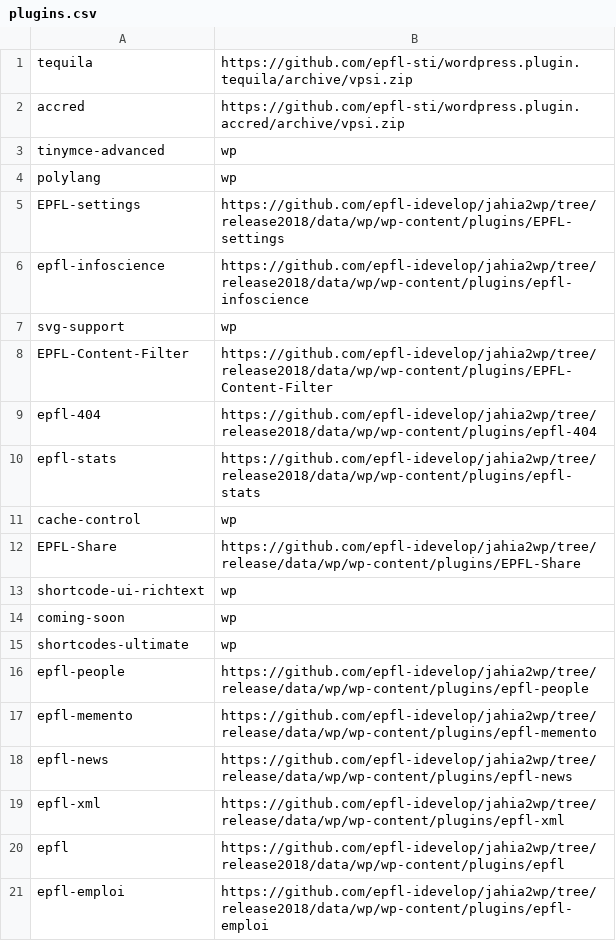
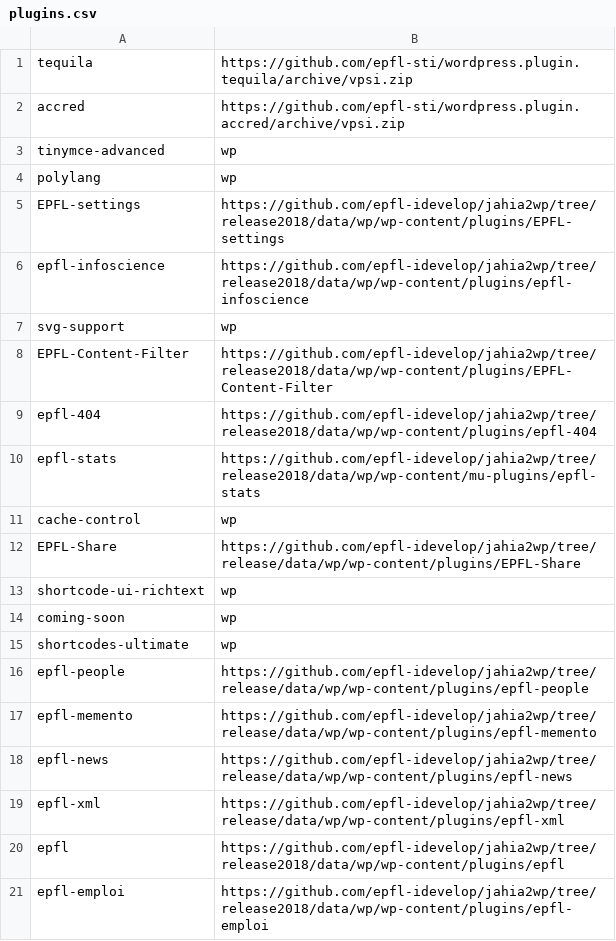
Before and after one commit to epfl-si/wp-ops, a CSV file: docker/wp-base/plugins.csv, drawn as a sheet.

Commit message:
Update to newest locations of things
* epfl-stats is now a mu-plugin (keep installing as a plug-in in /wp;
  see https://github.com/epfl-idevelop/wp-dev/issues/1 for a
  rationale)

* jahia2wp no longer has a wwp-shared-wordpress-code branch

```diff
--- a/docker/wp-base/plugins.csv
+++ b/docker/wp-base/plugins.csv
@@ -9,3 +9,3 @@ EPFL-Content-Filter,https://github.com/epfl-idevelop/jahia2wp/tree/release2018/d
 epfl-404,https://github.com/epfl-idevelop/jahia2wp/tree/release2018/data/wp/wp-content/plugins/epfl-404
-epfl-stats,https://github.com/epfl-idevelop/jahia2wp/tree/release2018/data/wp/wp-content/plugins/epfl-stats
+epfl-stats,https://github.com/epfl-idevelop/jahia2wp/tree/release2018/data/wp/wp-content/mu-plugins/epfl-stats
 cache-control,wp
```
